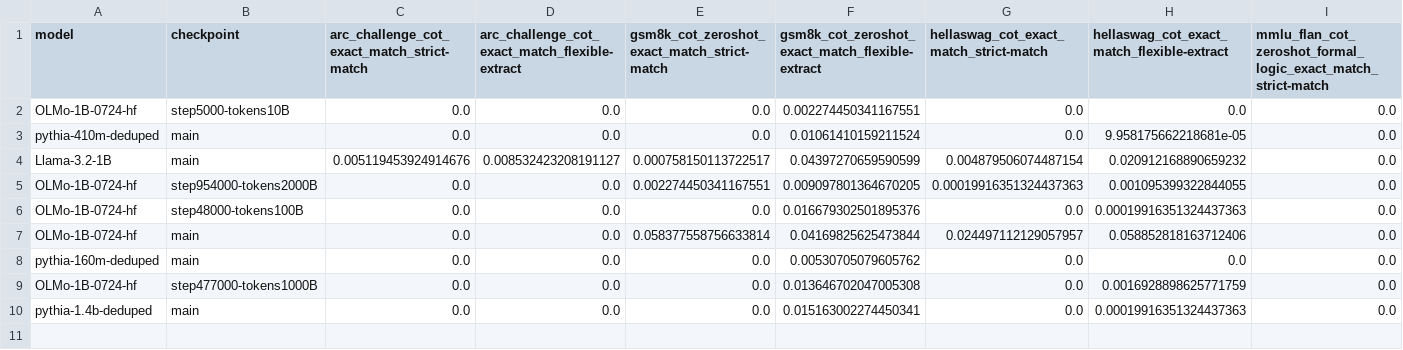
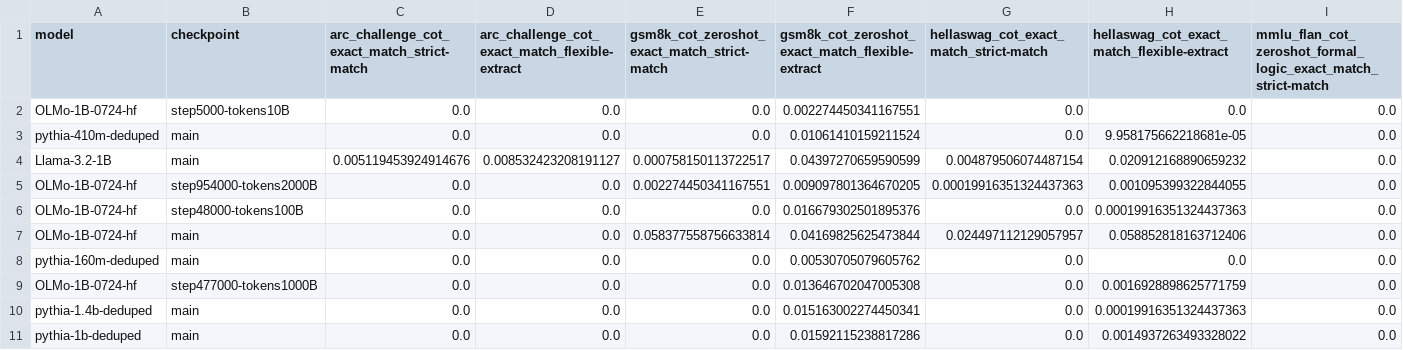
Before and after one commit to AkshayM21/obs-scaling-inference-opts, a CSV file: cot_results.csv, drawn as a sheet; only a part is shown; rows hold the shown columns only; the diff names each change by its address in the sheet, - before the commit and + after, or states it on an @@ line.

Commit message:
pythia 1b cot

```diff
--- a/cot_results.csv
+++ b/cot_results.csv
+row 11: pythia-1b-deduped | main | 0.0 | 0.0 | 0.0 | 0.01592115238817286 | 0.0 | 0.0014937263493328022 | 0.0
```
Also changed, not shown: 1 other file.
